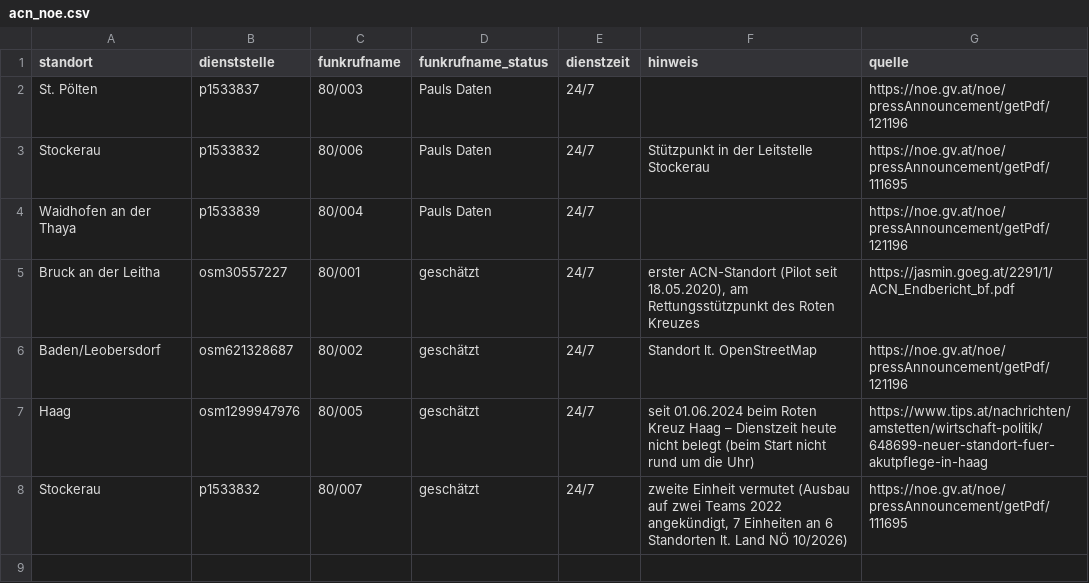
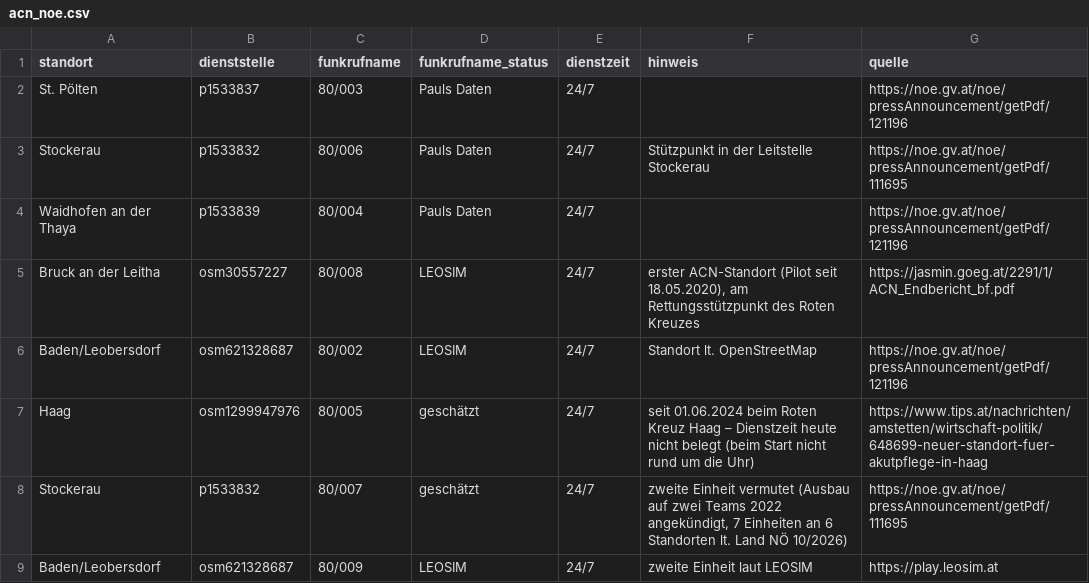
Before and after one commit to PHolzreiter/leitwerk, a CSV file: tools/sources/acn_noe.csv, drawn as a sheet.

```diff
--- a/tools/sources/acn_noe.csv
+++ b/tools/sources/acn_noe.csv
@@ -4,5 +4,6 @@ Stockerau;p1533832;80/006;Pauls Daten;24/7;Stützpunkt in der Leitstelle Stocker
 Waidhofen an der Thaya;p1533839;80/004;Pauls Daten;24/7;;https://noe.gv.at/noe/pressAnnouncement/getPdf/121196
-Bruck an der Leitha;osm30557227;80/001;geschätzt;24/7;erster ACN-Standort (Pilot seit 18.05.2020), am Rettungsstützpunkt des Roten Kreuzes;https://jasmin.goeg.at/2291/1/ACN_Endbericht_bf.pdf
-Baden/Leobersdorf;osm621328687;80/002;geschätzt;24/7;Standort lt. OpenStreetMap;https://noe.gv.at/noe/pressAnnouncement/getPdf/121196
+Bruck an der Leitha;osm30557227;80/008;LEOSIM;24/7;erster ACN-Standort (Pilot seit 18.05.2020), am Rettungsstützpunkt des Roten Kreuzes;https://jasmin.goeg.at/2291/1/ACN_Endbericht_bf.pdf
+Baden/Leobersdorf;osm621328687;80/002;LEOSIM;24/7;Standort lt. OpenStreetMap;https://noe.gv.at/noe/pressAnnouncement/getPdf/121196
 Haag;osm1299947976;80/005;geschätzt;24/7;seit 01.06.2024 beim Roten Kreuz Haag – Dienstzeit heute nicht belegt (beim Start nicht rund um die Uhr);https://www.tips.at/nachrichten/amstetten/wirtschaft-politik/648699-neuer-standort-fuer-akutpflege-in-haag
 Stockerau;p1533832;80/007;geschätzt;24/7;zweite Einheit vermutet (Ausbau auf zwei Teams 2022 angekündigt, 7 Einheiten an 6 Standorten lt. Land NÖ 10/2026);https://noe.gv.at/noe/pressAnnouncement/getPdf/111695
+Baden/Leobersdorf;osm621328687;80/009;LEOSIM;24/7;zweite Einheit laut LEOSIM;https://play.leosim.at
```
Also changed, not shown: data/default/fahrzeuge.csv, 6 other files.
